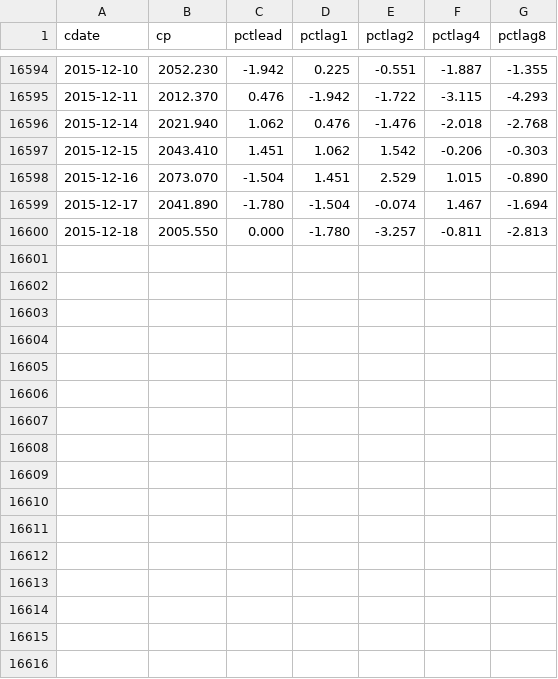
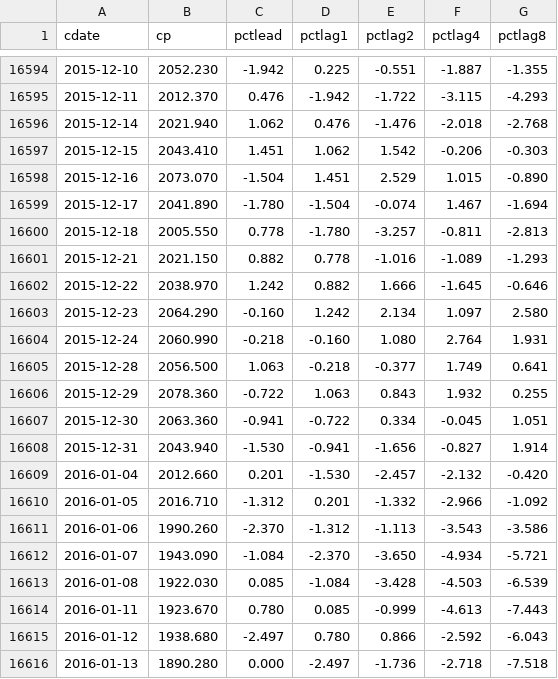
Before and after one commit to danbikle/pyspy, a CSV file: demodata/ftrGSPC2.csv, drawn as a sheet; only a part is shown, gaps mark what is left out.

```diff
--- a/demodata/ftrGSPC2.csv
+++ b/demodata/ftrGSPC2.csv
@@ -16599,2 +16599,18 @@ cdate,cp,pctlead,pctlag1,pctlag2,pctlag4,pctlag8
 2015-12-17,2041.890,-1.780,-1.504,-0.074,1.467,-1.694
-2015-12-18,2005.550,0.000,-1.780,-3.257,-0.811,-2.813
+2015-12-18,2005.550,0.778,-1.780,-3.257,-0.811,-2.813
+2015-12-21,2021.150,0.882,0.778,-1.016,-1.089,-1.293
+2015-12-22,2038.970,1.242,0.882,1.666,-1.645,-0.646
+2015-12-23,2064.290,-0.160,1.242,2.134,1.097,2.580
+2015-12-24,2060.990,-0.218,-0.160,1.080,2.764,1.931
+2015-12-28,2056.500,1.063,-0.218,-0.377,1.749,0.641
+2015-12-29,2078.360,-0.722,1.063,0.843,1.932,0.255
+2015-12-30,2063.360,-0.941,-0.722,0.334,-0.045,1.051
+2015-12-31,2043.940,-1.530,-0.941,-1.656,-0.827,1.914
+2016-01-04,2012.660,0.201,-1.530,-2.457,-2.132,-0.420
+2016-01-05,2016.710,-1.312,0.201,-1.332,-2.966,-1.092
+2016-01-06,1990.260,-2.370,-1.312,-1.113,-3.543,-3.586
+2016-01-07,1943.090,-1.084,-2.370,-3.650,-4.934,-5.721
+2016-01-08,1922.030,0.085,-1.084,-3.428,-4.503,-6.539
+2016-01-11,1923.670,0.780,0.085,-0.999,-4.613,-7.443
+2016-01-12,1938.680,-2.497,0.780,0.866,-2.592,-6.043
+2016-01-13,1890.280,0.000,-2.497,-1.736,-2.718,-7.518
```
Also changed, not shown: demodata/GSPC2.csv, 1 other file.
